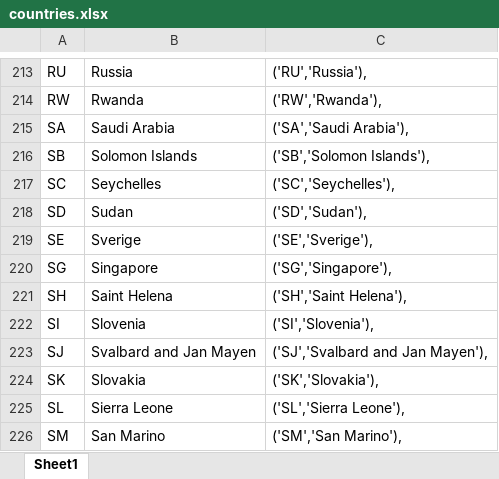
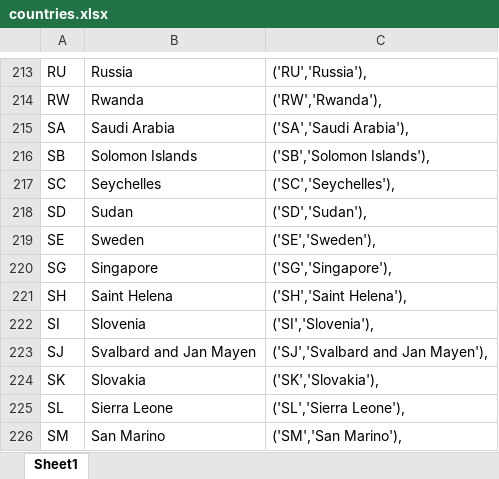
Before and after one commit to costlund/Buto-Plugin-DataCountry, an Excel workbook: data/countries.xlsx, sheet Sheet1, drawn as a sheet; only a part is shown, gaps mark what is left out; values as stored, in another font and other column widths than the file's, no borders; the diff names each change by its address in the sheet, - before the commit and + after, or states it on an @@ line.

```diff
--- a/data/countries.xlsx (sheet Sheet1)
+++ b/data/countries.xlsx (sheet Sheet1)
-B219: Sverige
+B219: Sweden
-C219: ('SE','Sverige'),
+C219: ('SE','Sweden'),
```
Also changed, not shown: 1 other file.
